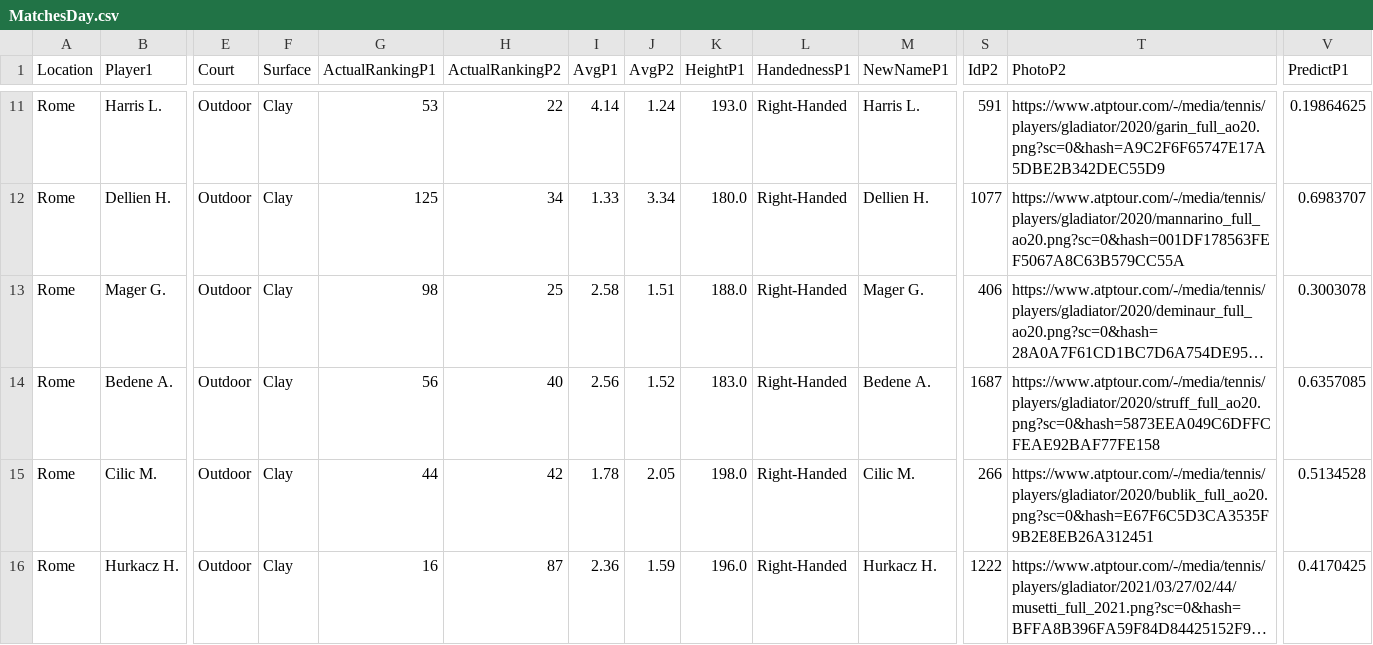
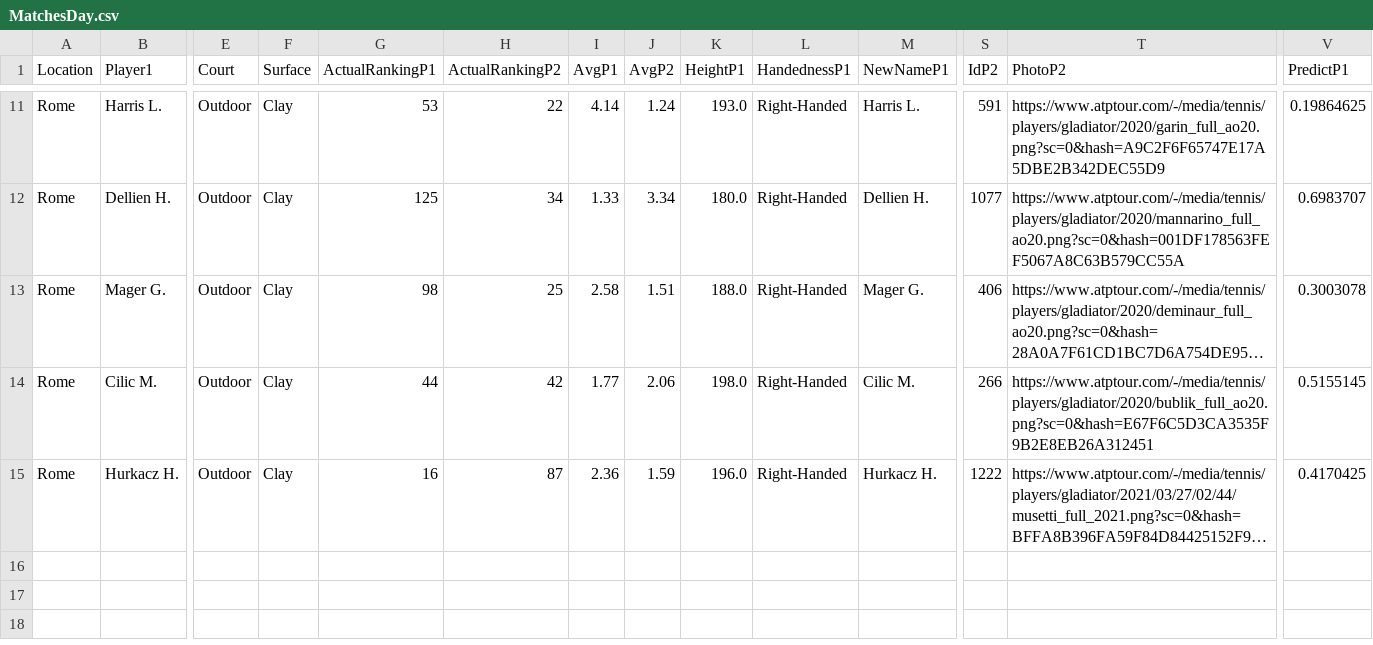
Before and after one commit to pmecchia/atp-prediction-webapp, a CSV file: MatchesDay.csv, drawn as a sheet; only a part is shown, gaps mark what is left out; long unchanged cells end in …; removed rows and columns are numbered as before the commit, all else as after; rows hold the shown columns only; the diff names each change by its address in the sheet, - before the commit and + after, or states it on an @@ line.

Commit message:
Update MatchesDay.csv

```diff
--- a/MatchesDay.csv
+++ b/MatchesDay.csv
-row 14: Rome | Bedene A. | Outdoor | Clay | 56 | 40 | 2.56 | 1.52 | 183.0 | Right-Handed | Bedene A. | 1687 | https://www.atptour.com/-/media/tennis/players/gladiator/2020/struff_full_ao20.png?sc=0&hash=5873EEA049C6DFFCFEAE92BAF77FE158 | 0.6357085
-I14 (AvgP1): 1.78
+I14 (AvgP1): 1.77
-J14 (AvgP2): 2.05
+J14 (AvgP2): 2.06
-V14 (PredictP1): 0.5134528
+V14 (PredictP1): 0.5155145
```
